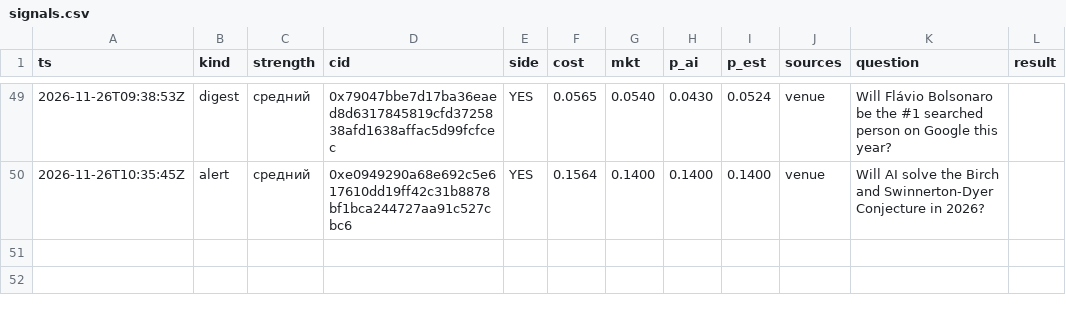
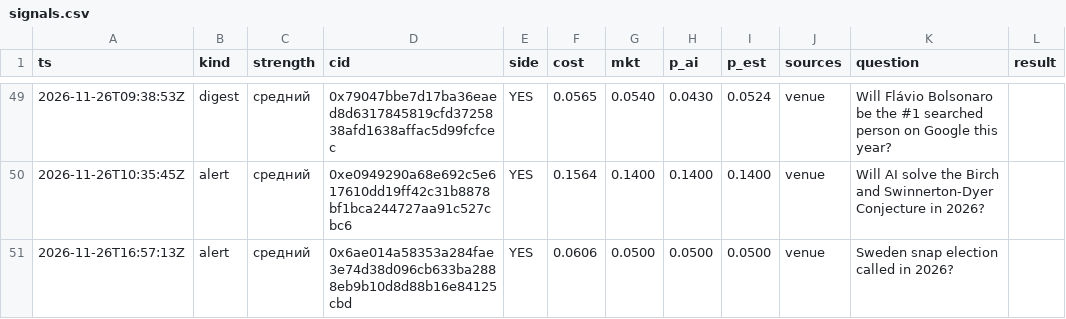
Before and after one commit to 2akklaktu-hue/polymarket, a CSV file: data/live/signals.csv, drawn as a sheet; only a part is shown, gaps mark what is left out.

```diff
--- a/data/live/signals.csv
+++ b/data/live/signals.csv
@@ -50 +50,2 @@ ts,kind,strength,cid,side,cost,mkt,p_ai,p_est,sources,question,result
 2026-11-26T10:35:45Z,alert,средний,0xe0949290a68e692c5e617610dd19ff42c31b8878bf1bca244727aa91c527cbc6,YES,0.1564,0.1400,0.1400,0.1400,venue,Will AI solve the Birch and Swinnerton-Dyer Conjecture in 2026?,
+2026-11-26T16:57:13Z,alert,средний,0x6ae014a58353a284fae3e74d38d096cb633ba2888eb9b10d8d88b16e84125cbd,YES,0.0606,0.0500,0.0500,0.0500,venue,Sweden snap election called in 2026?,
```
Also changed, not shown: data/live/markets.csv, 2 other files.
